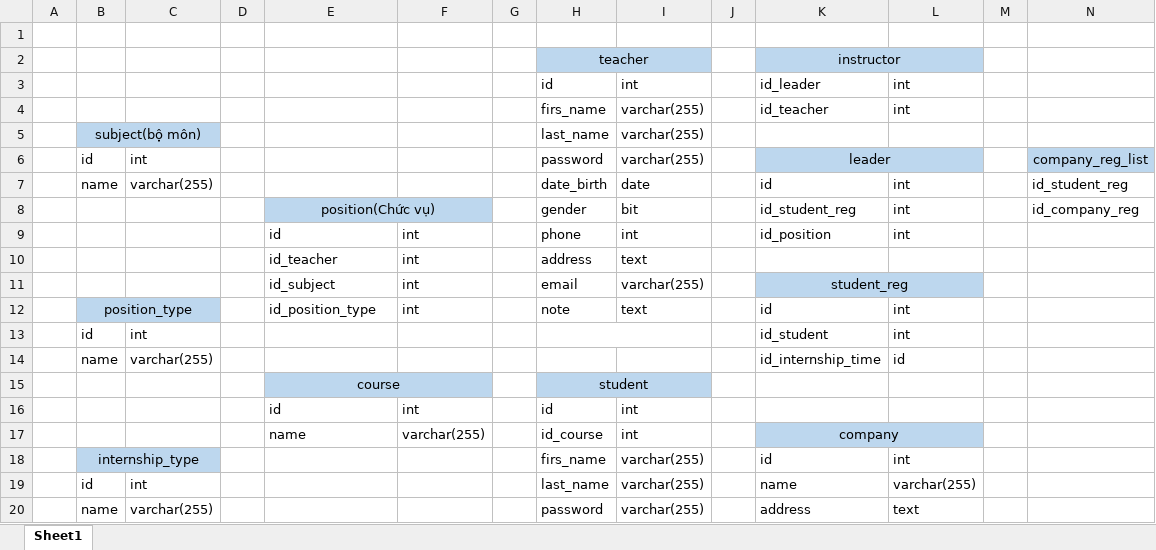
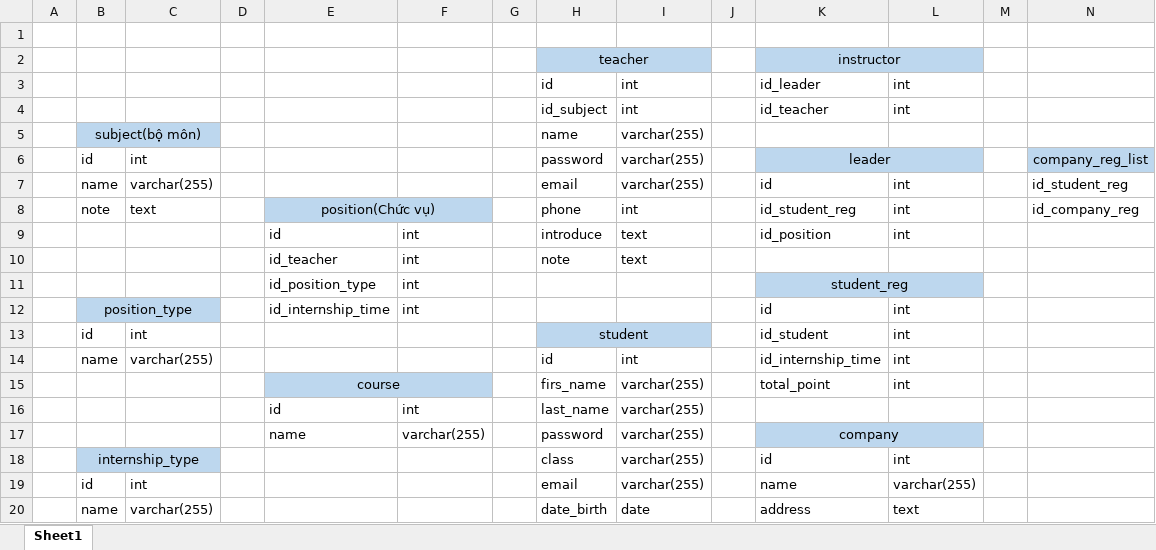
Before and after one commit to leluongvn/FGC-QuanLySinhVienThucTapDHV, an Excel workbook: CSDL.xlsx, sheet Sheet1, drawn as a sheet; only a part is shown; values as stored, in another font and other column widths than the file's, no borders; charts and pictures not drawn; removed rows and columns are numbered as before the commit, all else as after; rows hold the shown columns only; the diff covers the shown part only; the diff names each change by its address in the sheet, - before the commit and + after, or states it on an @@ line.

Commit message:
update CSDL

```diff
--- a/CSDL.xlsx (sheet Sheet1)
+++ b/CSDL.xlsx (sheet Sheet1)
-H4: firs_name
+H4: id_subject
-I4: varchar(255)
+I4: int
-H5: last_name
+H5: name
-H7: date_birth
+H7: email
-I7: date
+I7: varchar(255)
-B8: (empty)
+B8: note
-C8: (empty)
+C8: text
-H8: gender
+H8: phone
-I8: bit
+I8: int
-H9: phone
+H9: introduce
-I9: int
+I9: text
-H10: address
+H10: note
-row 11:  |  |  |  | id_subject | int |  | email | varchar(255) |  | student_reg
+row 11:  |  |  |  | id_position_type | int |  |  |  |  | student_reg
-E12: id_position_type
+E12: id_internship_time
-H12: note
+H12: (empty)
-I12: text
+I12: (empty)
-H13: (empty)
+H13: student
-H13:I13 fill: none
+H13:I13 fill: #BDD7EE
-H14: (empty)
+H14: id
-I14: (empty)
+I14: int
-L14: id
+L14: int
-row 15:  |  |  |  | course |  |  | student
-row 16:  |  |  |  | id | int |  | id | int
+row 15:  |  |  |  | course |  |  | firs_name | varchar(255) |  | total_point | int
+row 16:  |  |  |  | id | int |  | last_name | varchar(255)
-H17: id_course
+H17: password
-I17: int
+I17: varchar(255)
-H18: firs_name
+H18: class
-H19: last_name
+H19: email
-H20: password
+H20: date_birth
-I20: varchar(255)
+I20: date
```
Also changed, not shown: 1 added row and 19 edited cells elsewhere in this sheet, charts or pictures.
